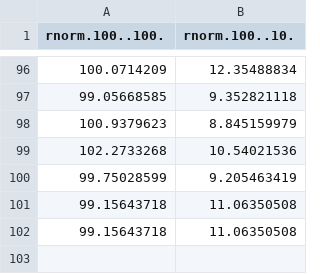
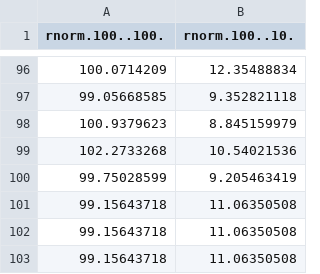
Before and after one commit to JHarrisonEcoEvo/Reproducible_workflow_tutorial, a CSV file: data/testdata.csv, drawn as a sheet; only a part is shown, gaps mark what is left out; the diff names each change by its address in the sheet, - before the commit and + after, or states it on an @@ line.

Commit message:
auto commit from make

```diff
--- a/data/testdata.csv
+++ b/data/testdata.csv
+row 103: 99.15643718 | 11.06350508
```
